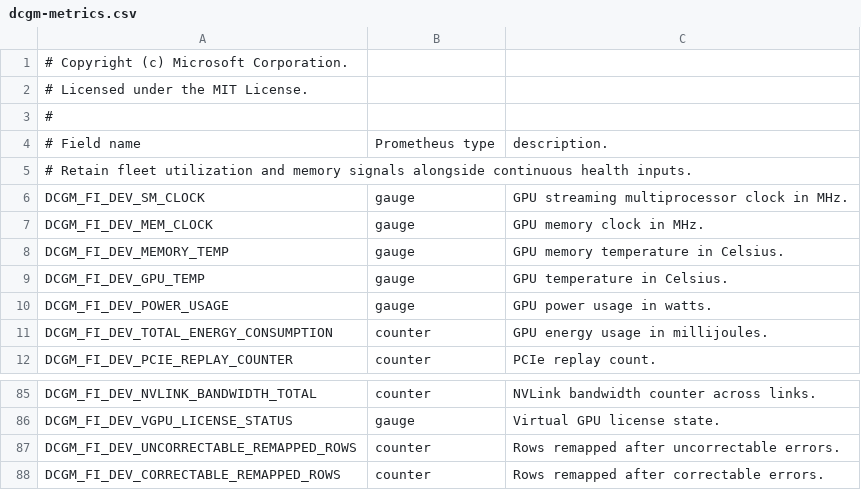
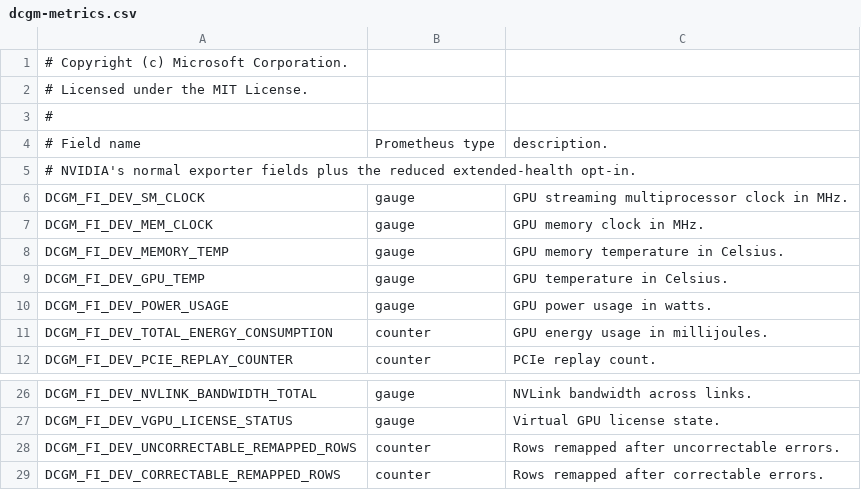
Before and after one commit to Azure/taugrid, a CSV file: charts/gpu-monitoring/configs/dcgm-metrics.csv, drawn as a sheet; only a part is shown, gaps mark what is left out; addresses are those after the commit; the diff covers the shown part only; the diff names each change by its address in the sheet, - before the commit and + after, or states it on an @@ line.

Commit message:
fix(monitoring): make extended DCGM checks opt-in

```diff
--- a/charts/gpu-monitoring/configs/dcgm-metrics.csv
+++ b/charts/gpu-monitoring/configs/dcgm-metrics.csv
-A5: # Retain fleet utilization and memory signals alongside continuous health inputs.
+A5: # NVIDIA's normal exporter fields plus the reduced extended-health opt-in.
-B26: counter
+B26: gauge
-C26: NVLink bandwidth counter across links.
+C26: NVLink bandwidth across links.
```
Also changed, not shown: 1 added row, 60 removed rows, 1 moved row and 3 edited cells elsewhere in this file, 10 other files.
